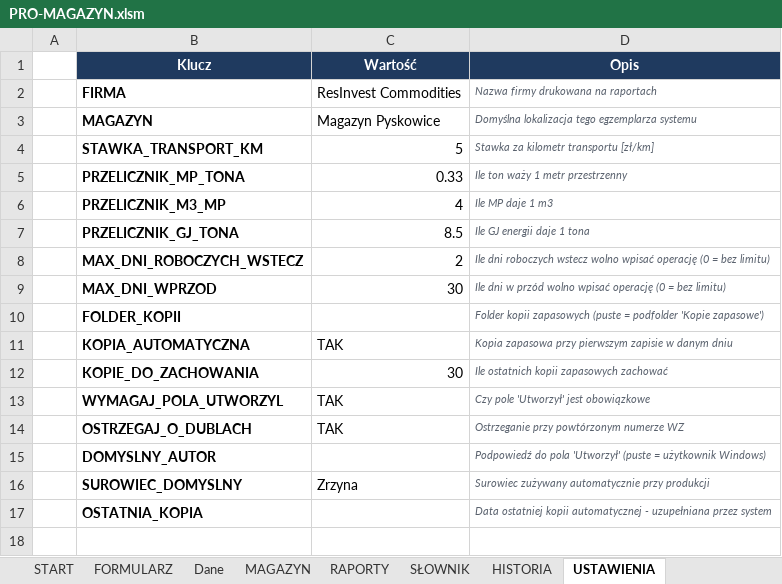
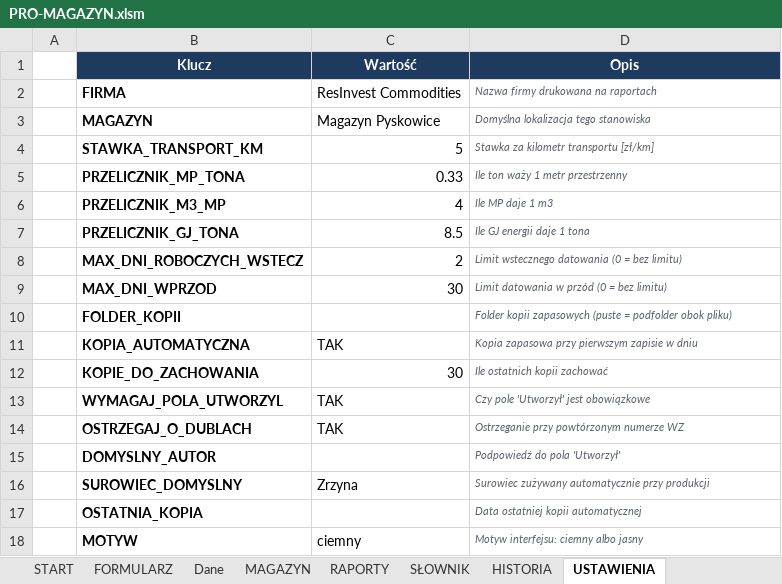
Before and after one commit to roesnermateusz-cmyk/PRO-MAGAZYN-G-PYSKOWICE, an Excel workbook: dist/PRO-MAGAZYN.xlsm, sheet USTAWIENIA, drawn as a sheet; values as stored, in another font and other column widths than the file's, no borders; the diff names each change by its address in the sheet, - before the commit and + after, or states it on an @@ line.

```diff
--- a/dist/PRO-MAGAZYN.xlsm (sheet USTAWIENIA)
+++ b/dist/PRO-MAGAZYN.xlsm (sheet USTAWIENIA)
-D3 (Opis): Domyślna lokalizacja tego egzemplarza systemu
+D3 (Opis): Domyślna lokalizacja tego stanowiska
-D8 (Opis): Ile dni roboczych wstecz wolno wpisać operację (0 =…
+D8 (Opis): Limit wstecznego datowania (0 =…
-D9 (Opis): Ile dni w przód wolno wpisać operację (0 =…
+D9 (Opis): Limit datowania w przód (0 =…
-D10 (Opis): …= podfolder 'Kopie zapasowe')
+D10 (Opis): …= podfolder obok pliku)
-D11 (Opis): …zapisie w danym dniu
+D11 (Opis): …zapisie w dniu
-D12 (Opis): Ile ostatnich kopii zapasowych zachować
+D12 (Opis): Ile ostatnich kopii zachować
-D15 (Opis): Podpowiedź do pola 'Utworzył' (puste = użytkownik Windows)
+D15 (Opis): Podpowiedź do pola 'Utworzył'
-D17 (Opis): …kopii automatycznej - uzupełniana przez system
+D17 (Opis): …kopii automatycznej
+row 18:  | MOTYW | ciemny | Motyw interfejsu: ciemny albo jasny
```
Also changed, not shown: sheet SŁOWNIK, sheet HISTORIA, sheet START, 50 other files.
